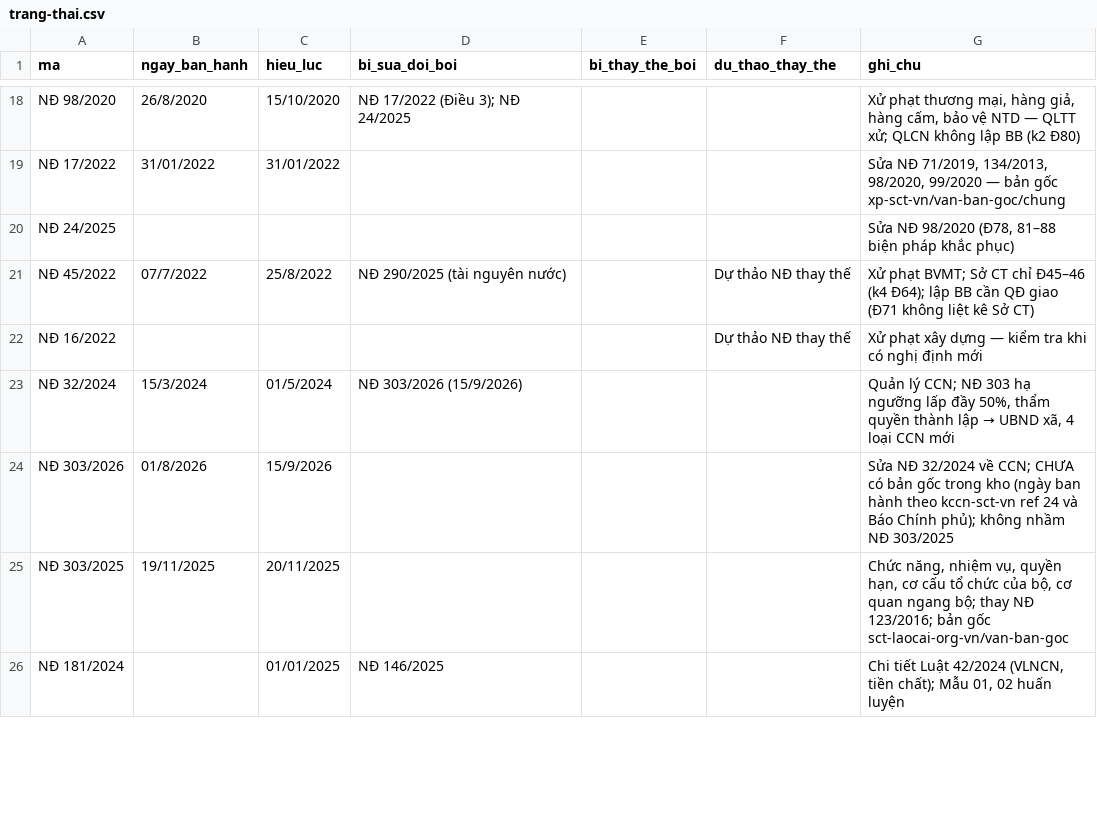
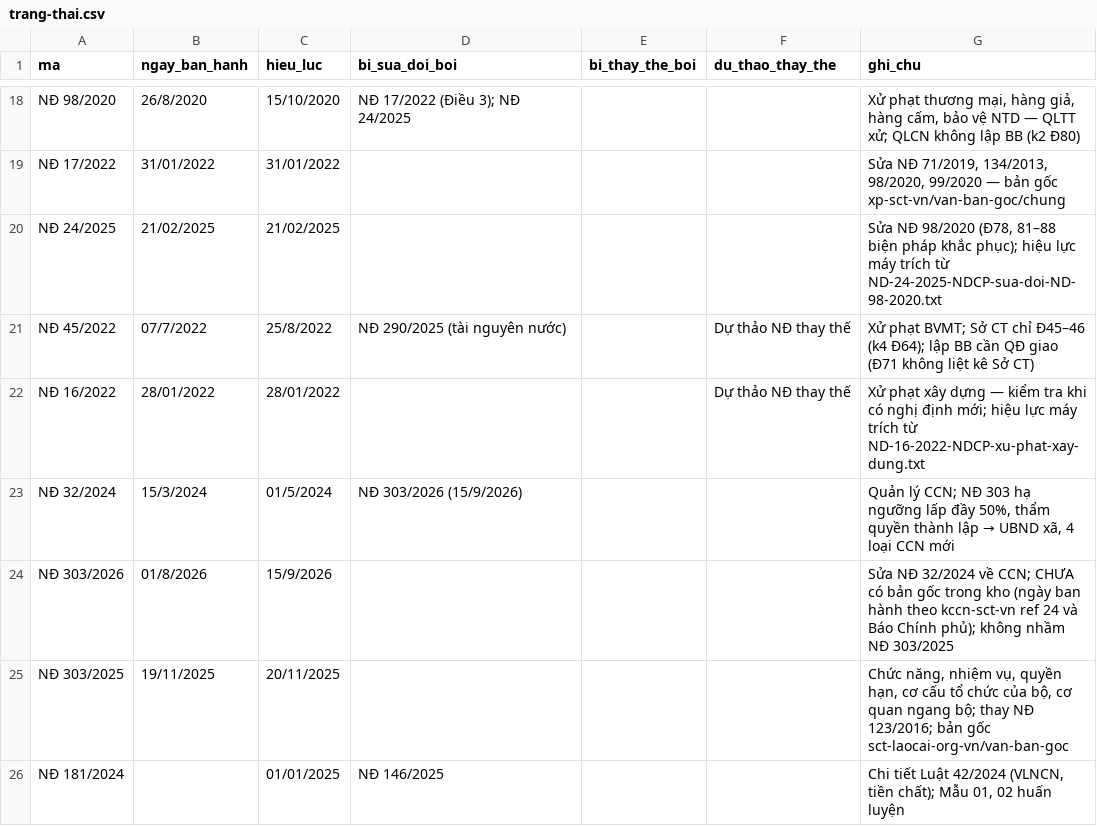
Before and after one commit to Trangsct/skill-sct, a CSV file: registry/trang-thai.csv, drawn as a sheet; only a part is shown, gaps mark what is left out; the diff covers the shown part only.

```diff
--- a/registry/trang-thai.csv
+++ b/registry/trang-thai.csv
@@ -19,5 +19,5 @@ NĐ 98/2020,26/8/2020,15/10/2020,NĐ 17/2022 (Điều 3); NĐ 24/2025,,,"Xử ph
 NĐ 17/2022,31/01/2022,31/01/2022,,,,"Sửa NĐ 71/2019, 134/2013, 98/2020, 99/2020 — bản gốc xp-sct-vn/van-ban-goc/chung"
-NĐ 24/2025,,,,,,"Sửa NĐ 98/2020 (Đ78, 81–88 biện pháp khắc phục)"
+NĐ 24/2025,21/02/2025,21/02/2025,,,,"Sửa NĐ 98/2020 (Đ78, 81–88 biện pháp khắc phục); hiệu lực máy trích từ ND-24-2025-NDCP-sua-doi-ND-98-2020.txt"
 NĐ 45/2022,07/7/2022,25/8/2022,NĐ 290/2025 (tài nguyên nước),,Dự thảo NĐ thay thế,Xử phạt BVMT; Sở CT chỉ Đ45–46 (k4 Đ64); lập BB cần QĐ giao (Đ71 không liệt kê Sở CT)
-NĐ 16/2022,,,,,Dự thảo NĐ thay thế,Xử phạt xây dựng — kiểm tra khi có nghị định mới
+NĐ 16/2022,28/01/2022,28/01/2022,,,Dự thảo NĐ thay thế,Xử phạt xây dựng — kiểm tra khi có nghị định mới; hiệu lực máy trích từ ND-16-2022-NDCP-xu-phat-xay-dung.txt
 NĐ 32/2024,15/3/2024,01/5/2024,NĐ 303/2026 (15/9/2026),,,"Quản lý CCN; NĐ 303 hạ ngưỡng lấp đầy 50%, thẩm quyền thành lập → UBND xã, 4 loại CCN mới"
```
Also changed, not shown: 27 edited cells elsewhere in this file, registry/van-ban-phap-luat.csv, 45 other files.
